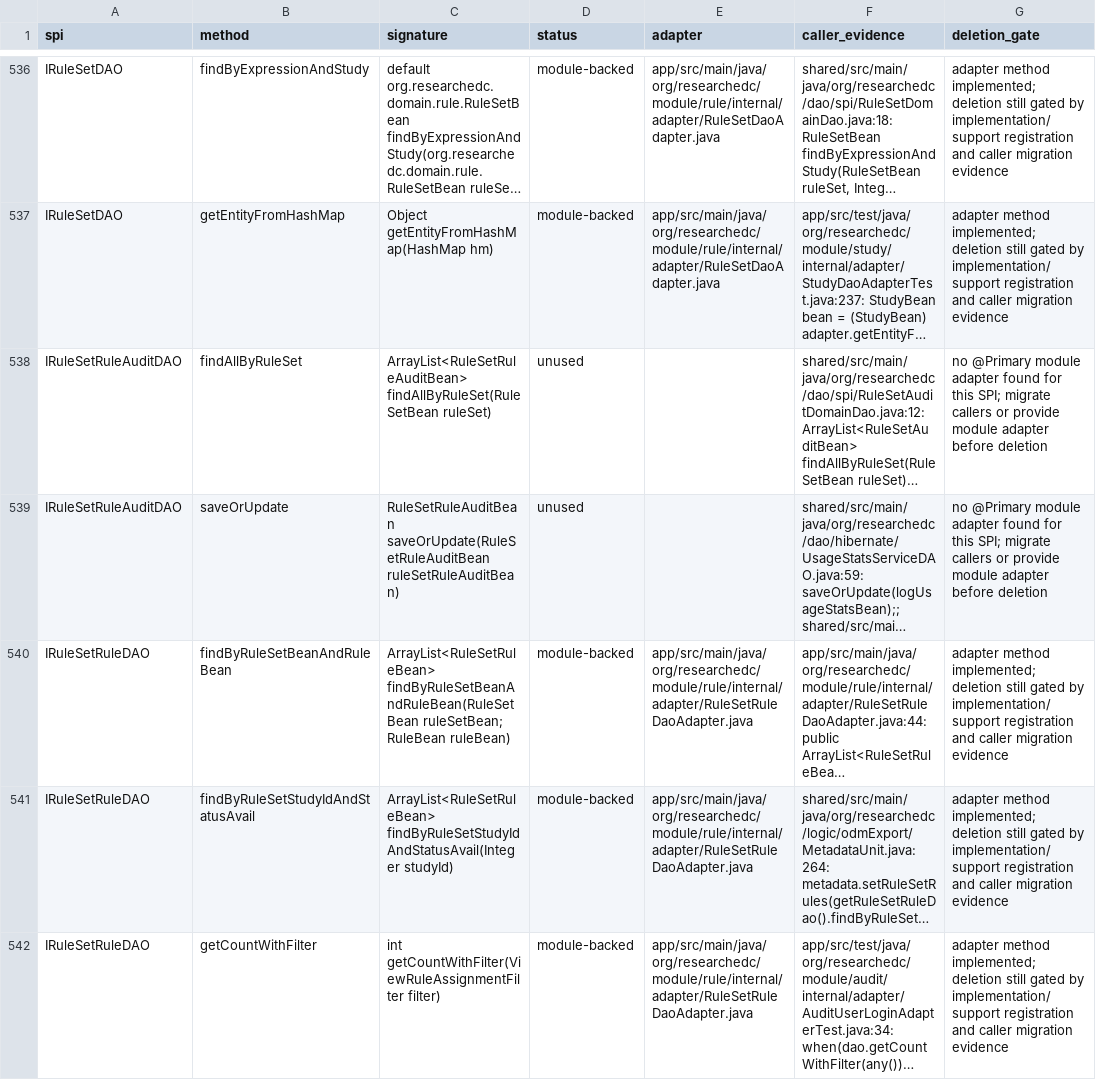
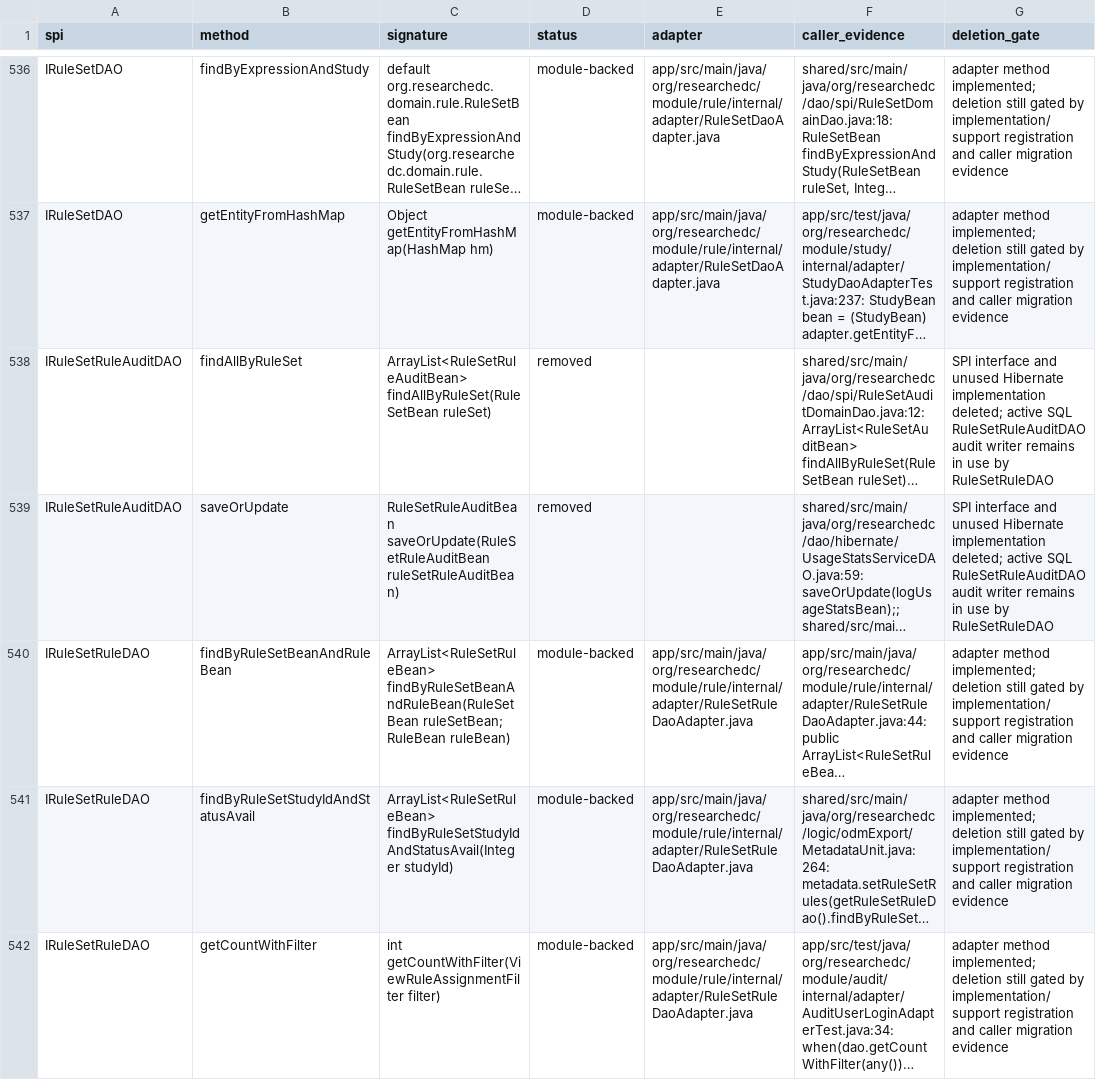
Before and after one commit to tianzilei/ResearchEDC, a CSV file: docs/refactor/phase-3-dao-replacement-ledger.csv, drawn as a sheet; only a part is shown, gaps mark what is left out; long unchanged cells end in …; the diff names each change by its address in the sheet, - before the commit and + after, or states it on an @@ line.

```diff
--- a/docs/refactor/phase-3-dao-replacement-ledger.csv
+++ b/docs/refactor/phase-3-dao-replacement-ledger.csv
-D538:D539 (status): unused
+D538:D539 (status): removed
-G538:G539 (deletion_gate): no @Primary module adapter found for this SPI; migrate callers or provide module adapter before deletion
+G538:G539 (deletion_gate): SPI interface and unused Hibernate implementation deleted; active SQL RuleSetRuleAuditDAO audit writer remains in use by RuleSetRuleDAO
```
Also changed, not shown: docs/refactor/legacy-workflow-inventory.csv, 11 other files.
